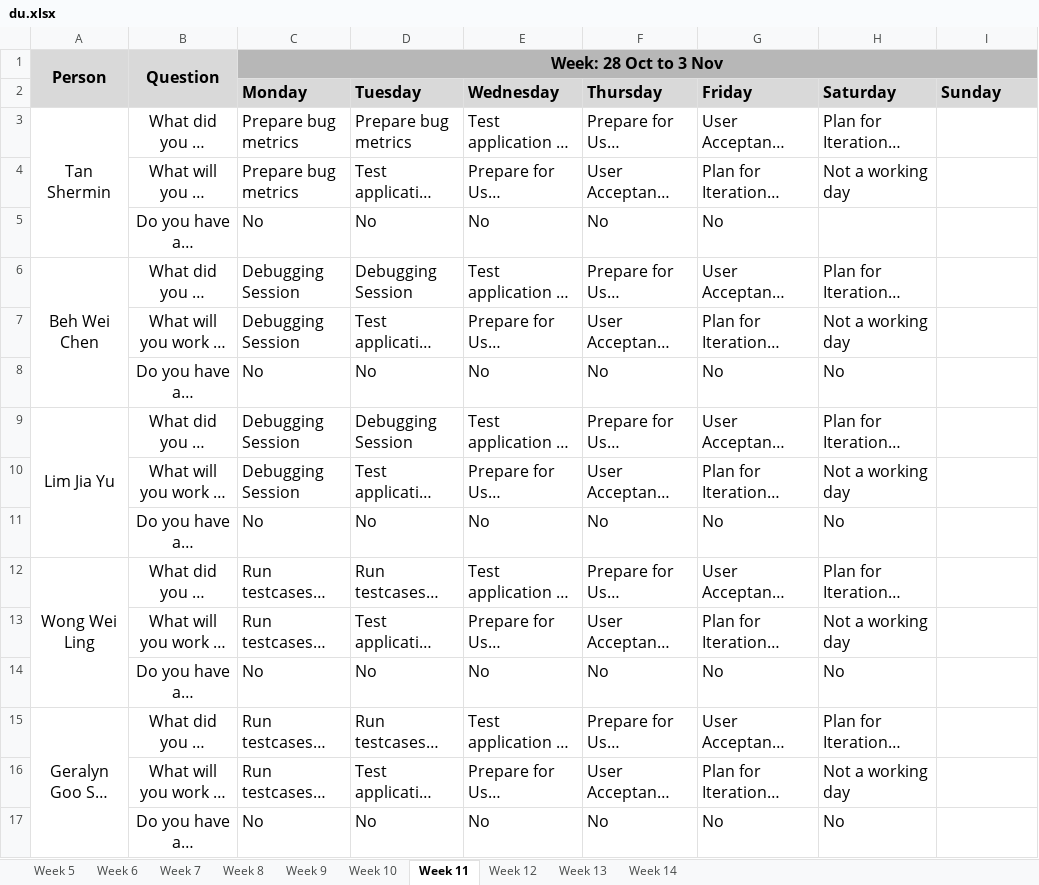
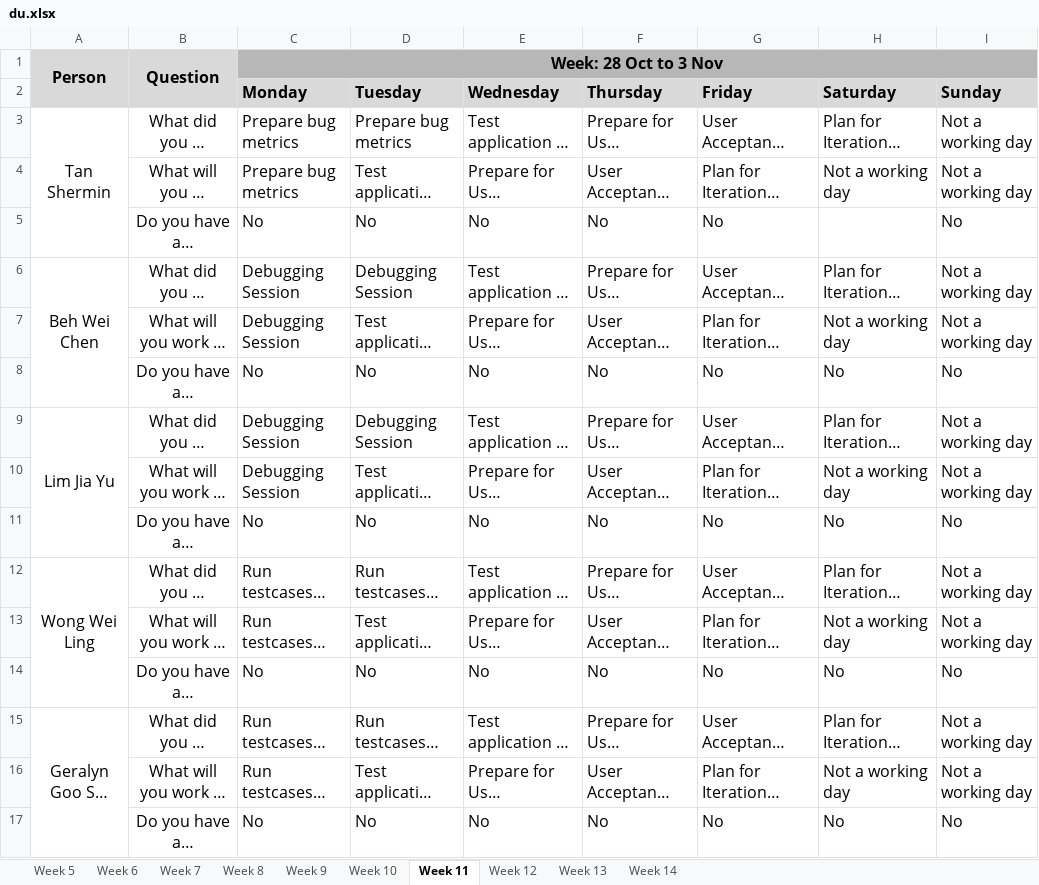
Before and after one commit to weichen-0/Bidding-Online-System, an Excel workbook: metrics/du.xlsx, sheet Week 11, drawn as a sheet; long unchanged cells end in …; values as stored, in another font and other column widths than the file's, no borders; the diff names each change by its address in the sheet, - before the commit and + after, or states it on an @@ line.

Commit message:
Update du.xlsx (2 Nov)

```diff
--- a/metrics/du.xlsx (sheet Week 11)
+++ b/metrics/du.xlsx (sheet Week 11)
-I3:I4 (Sunday): (empty)
+I3:I4 (Sunday): Not a working day
-I5 (Sunday): (empty)
+I5 (Sunday): No
-I6:I7 (Sunday): (empty)
+I6:I7 (Sunday): Not a working day
-I8 (Sunday): (empty)
+I8 (Sunday): No
-I9:I10 (Sunday): (empty)
+I9:I10 (Sunday): Not a working day
-I11 (Sunday): (empty)
+I11 (Sunday): No
-I12:I13 (Sunday): (empty)
+I12:I13 (Sunday): Not a working day
-I14 (Sunday): (empty)
+I14 (Sunday): No
-I15:I16 (Sunday): (empty)
+I15:I16 (Sunday): Not a working day
-I17 (Sunday): (empty)
+I17 (Sunday): No
```
